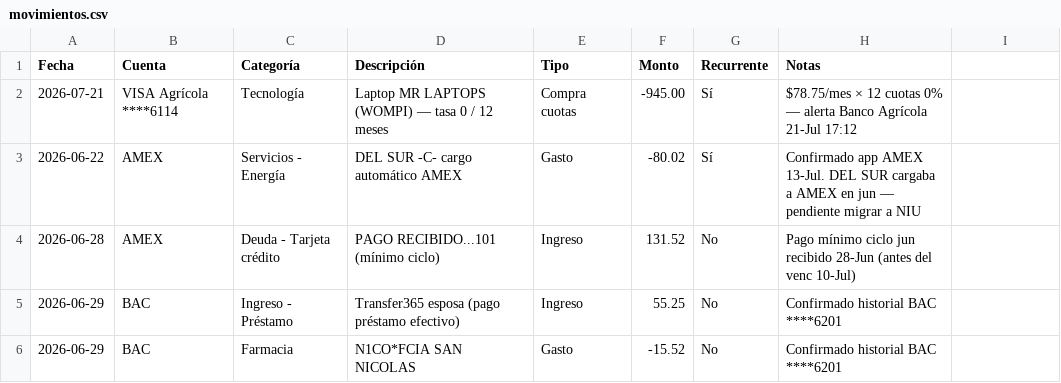
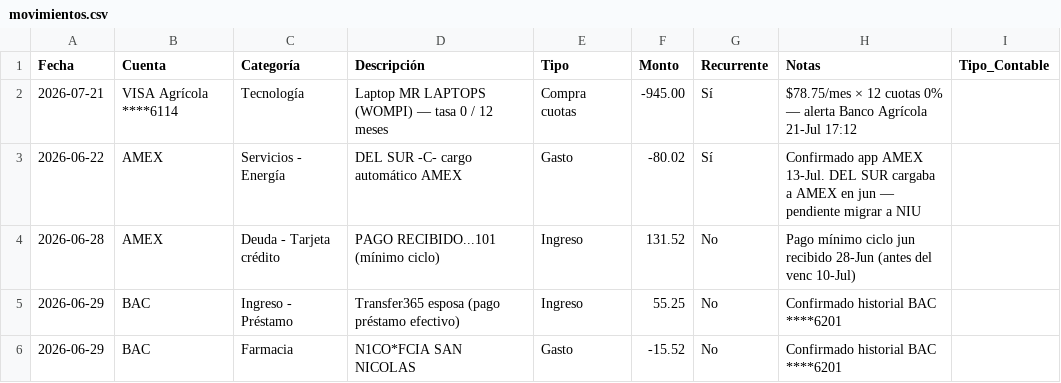
Before and after one commit to Fjohn298/gmail-mcp, a CSV file: finanzas/movimientos.csv, drawn as a sheet; only a part is shown.

```diff
--- a/finanzas/movimientos.csv
+++ b/finanzas/movimientos.csv
@@ -1,2 +1,2 @@
-Fecha,Cuenta,Categoría,Descripción,Tipo,Monto,Recurrente,Notas
+Fecha,Cuenta,Categoría,Descripción,Tipo,Monto,Recurrente,Notas,Tipo_Contable
 2026-07-21,VISA Agrícola ****6114,Tecnología,Laptop MR LAPTOPS (WOMPI) — tasa 0 / 12 meses,Compra cuotas,-945.00,Sí,$78.75/mes × 12 cuotas 0% — alerta Banco Agrícola 21-Jul 17:12
```
Also changed, not shown: 1 other file.
